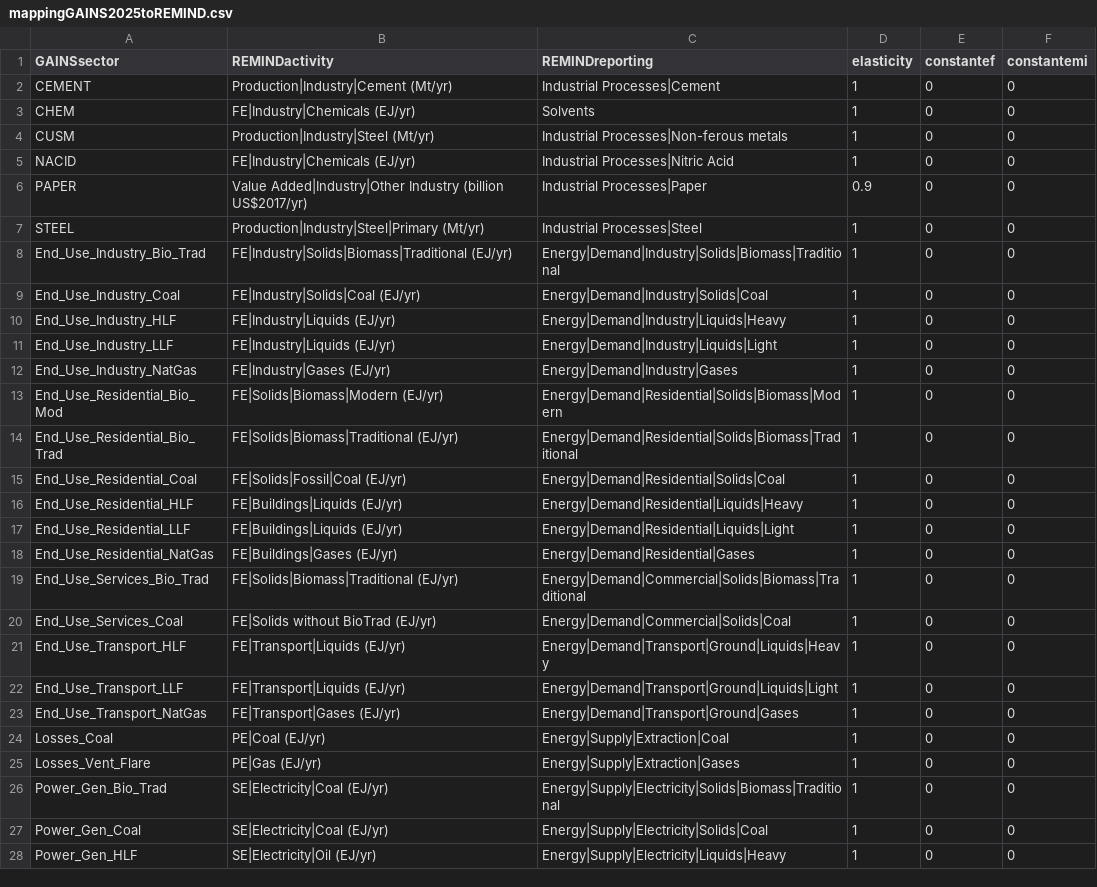
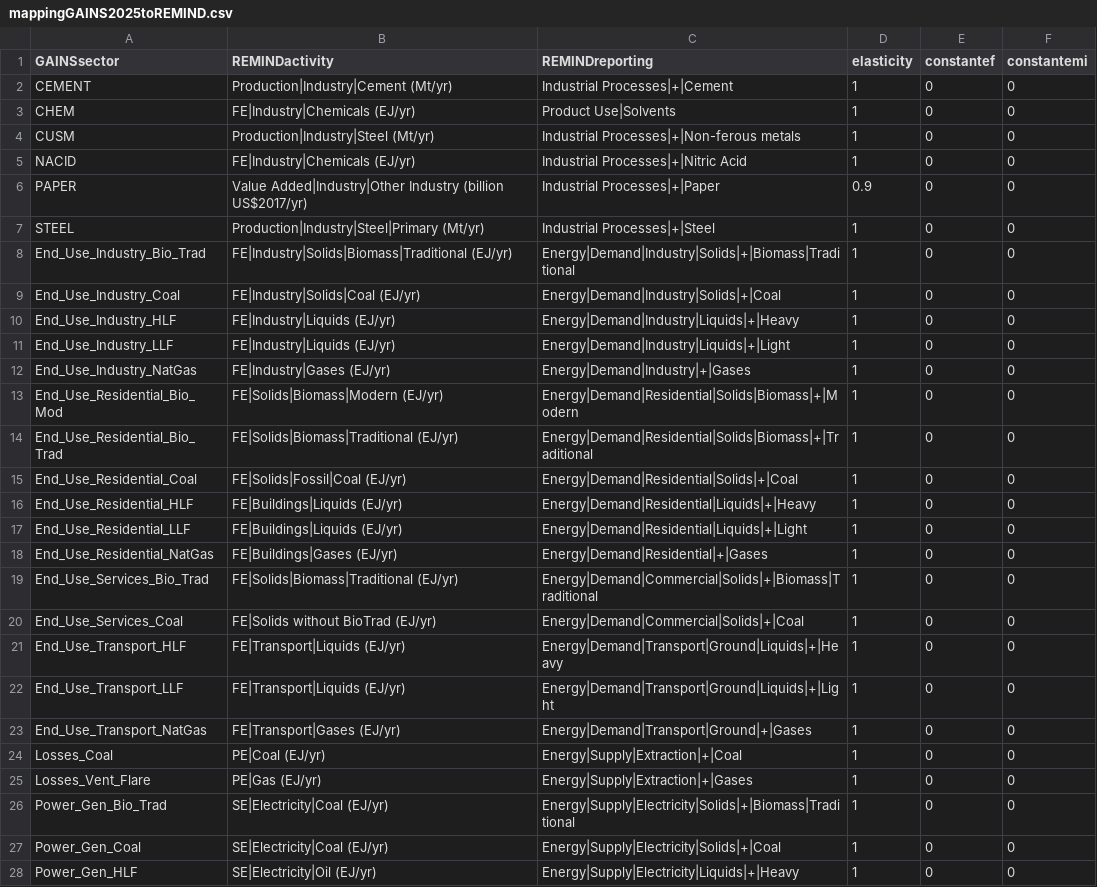
Before and after one commit to pik-piam/remind2, a CSV file: inst/extdata/sectoral/mappingGAINS2025toREMIND.csv, drawn as a sheet; only a part is shown; the diff covers the shown part only.

```diff
--- a/inst/extdata/sectoral/mappingGAINS2025toREMIND.csv
+++ b/inst/extdata/sectoral/mappingGAINS2025toREMIND.csv
@@ -1,28 +1,28 @@
 GAINSsector;REMINDactivity;REMINDreporting;elasticity;constantef;constantemi
-CEMENT;Production|Industry|Cement (Mt/yr);Industrial Processes|Cement;1;0;0
-CHEM;FE|Industry|Chemicals (EJ/yr);Solvents;1;0;0
-CUSM;Production|Industry|Steel (Mt/yr);Industrial Processes|Non-ferous metals;1;0;0
-NACID;FE|Industry|Chemicals (EJ/yr);Industrial Processes|Nitric Acid;1;0;0
-PAPER;Value Added|Industry|Other Industry (billion US$2017/yr);Industrial Processes|Paper;0.9;0;0
-STEEL;Production|Industry|Steel|Primary (Mt/yr);Industrial Processes|Steel;1;0;0
-End_Use_Industry_Bio_Trad;FE|Industry|Solids|Biomass|Traditional (EJ/yr);Energy|Demand|Industry|Solids|Biomass|Traditional;1;0;0
-End_Use_Industry_Coal;FE|Industry|Solids|Coal (EJ/yr);Energy|Demand|Industry|Solids|Coal;1;0;0
-End_Use_Industry_HLF;FE|Industry|Liquids (EJ/yr);Energy|Demand|Industry|Liquids|Heavy;1;0;0
-End_Use_Industry_LLF;FE|Industry|Liquids (EJ/yr);Energy|Demand|Industry|Liquids|Light;1;0;0
-End_Use_Industry_NatGas;FE|Industry|Gases (EJ/yr);Energy|Demand|Industry|Gases;1;0;0
-End_Use_Residential_Bio_Mod;FE|Solids|Biomass|Modern (EJ/yr);Energy|Demand|Residential|Solids|Biomass|Modern;1;0;0
-End_Use_Residential_Bio_Trad;FE|Solids|Biomass|Traditional (EJ/yr);Energy|Demand|Residential|Solids|Biomass|Traditional;1;0;0
-End_Use_Residential_Coal;FE|Solids|Fossil|Coal (EJ/yr);Energy|Demand|Residential|Solids|Coal;1;0;0
-End_Use_Residential_HLF;FE|Buildings|Liquids (EJ/yr);Energy|Demand|Residential|Liquids|Heavy;1;0;0
-End_Use_Residential_LLF;FE|Buildings|Liquids (EJ/yr);Energy|Demand|Residential|Liquids|Light;1;0;0
-End_Use_Residential_NatGas;FE|Buildings|Gases (EJ/yr);Energy|Demand|Residential|Gases;1;0;0
-End_Use_Services_Bio_Trad;FE|Solids|Biomass|Traditional (EJ/yr);Energy|Demand|Commercial|Solids|Biomass|Traditional;1;0;0
-End_Use_Services_Coal;FE|Solids without BioTrad (EJ/yr);Energy|Demand|Commercial|Solids|Coal;1;0;0
-End_Use_Transport_HLF;FE|Transport|Liquids (EJ/yr);Energy|Demand|Transport|Ground|Liquids|Heavy;1;0;0
-End_Use_Transport_LLF;FE|Transport|Liquids (EJ/yr);Energy|Demand|Transport|Ground|Liquids|Light;1;0;0
-End_Use_Transport_NatGas;FE|Transport|Gases (EJ/yr);Energy|Demand|Transport|Ground|Gases;1;0;0
-Losses_Coal;PE|Coal (EJ/yr);Energy|Supply|Extraction|Coal;1;0;0
-Losses_Vent_Flare;PE|Gas (EJ/yr);Energy|Supply|Extraction|Gases;1;0;0
-Power_Gen_Bio_Trad;SE|Electricity|Coal (EJ/yr);Energy|Supply|Electricity|Solids|Biomass|Traditional;1;0;0
-Power_Gen_Coal;SE|Electricity|Coal (EJ/yr);Energy|Supply|Electricity|Solids|Coal;1;0;0
-Power_Gen_HLF;SE|Electricity|Oil (EJ/yr);Energy|Supply|Electricity|Liquids|Heavy;1;0;0
+CEMENT;Production|Industry|Cement (Mt/yr);Industrial Processes|+|Cement;1;0;0
+CHEM;FE|Industry|Chemicals (EJ/yr);Product Use|Solvents;1;0;0
+CUSM;Production|Industry|Steel (Mt/yr);Industrial Processes|+|Non-ferous metals;1;0;0
+NACID;FE|Industry|Chemicals (EJ/yr);Industrial Processes|+|Nitric Acid;1;0;0
+PAPER;Value Added|Industry|Other Industry (billion US$2017/yr);Industrial Processes|+|Paper;0.9;0;0
+STEEL;Production|Industry|Steel|Primary (Mt/yr);Industrial Processes|+|Steel;1;0;0
+End_Use_Industry_Bio_Trad;FE|Industry|Solids|Biomass|Traditional (EJ/yr);Energy|Demand|Industry|Solids|+|Biomass|Traditional;1;0;0
+End_Use_Industry_Coal;FE|Industry|Solids|Coal (EJ/yr);Energy|Demand|Industry|Solids|+|Coal;1;0;0
+End_Use_Industry_HLF;FE|Industry|Liquids (EJ/yr);Energy|Demand|Industry|Liquids|+|Heavy;1;0;0
+End_Use_Industry_LLF;FE|Industry|Liquids (EJ/yr);Energy|Demand|Industry|Liquids|+|Light;1;0;0
+End_Use_Industry_NatGas;FE|Industry|Gases (EJ/yr);Energy|Demand|Industry|+|Gases;1;0;0
+End_Use_Residential_Bio_Mod;FE|Solids|Biomass|Modern (EJ/yr);Energy|Demand|Residential|Solids|Biomass|+|Modern;1;0;0
+End_Use_Residential_Bio_Trad;FE|Solids|Biomass|Traditional (EJ/yr);Energy|Demand|Residential|Solids|Biomass|+|Traditional;1;0;0
+End_Use_Residential_Coal;FE|Solids|Fossil|Coal (EJ/yr);Energy|Demand|Residential|Solids|+|Coal;1;0;0
+End_Use_Residential_HLF;FE|Buildings|Liquids (EJ/yr);Energy|Demand|Residential|Liquids|+|Heavy;1;0;0
+End_Use_Residential_LLF;FE|Buildings|Liquids (EJ/yr);Energy|Demand|Residential|Liquids|+|Light;1;0;0
+End_Use_Residential_NatGas;FE|Buildings|Gases (EJ/yr);Energy|Demand|Residential|+|Gases;1;0;0
+End_Use_Services_Bio_Trad;FE|Solids|Biomass|Traditional (EJ/yr);Energy|Demand|Commercial|Solids|+|Biomass|Traditional;1;0;0
+End_Use_Services_Coal;FE|Solids without BioTrad (EJ/yr);Energy|Demand|Commercial|Solids|+|Coal;1;0;0
+End_Use_Transport_HLF;FE|Transport|Liquids (EJ/yr);Energy|Demand|Transport|Ground|Liquids|+|Heavy;1;0;0
+End_Use_Transport_LLF;FE|Transport|Liquids (EJ/yr);Energy|Demand|Transport|Ground|Liquids|+|Light;1;0;0
+End_Use_Transport_NatGas;FE|Transport|Gases (EJ/yr);Energy|Demand|Transport|Ground|+|Gases;1;0;0
+Losses_Coal;PE|Coal (EJ/yr);Energy|Supply|Extraction|+|Coal;1;0;0
+Losses_Vent_Flare;PE|Gas (EJ/yr);Energy|Supply|Extraction|+|Gases;1;0;0
+Power_Gen_Bio_Trad;SE|Electricity|Coal (EJ/yr);Energy|Supply|Electricity|Solids|+|Biomass|Traditional;1;0;0
+Power_Gen_Coal;SE|Electricity|Coal (EJ/yr);Energy|Supply|Electricity|Solids|+|Coal;1;0;0
+Power_Gen_HLF;SE|Electricity|Oil (EJ/yr);Energy|Supply|Electricity|Liquids|+|Heavy;1;0;0
```
Also changed, not shown: 7 edited cells elsewhere in this file, 1 other file.
